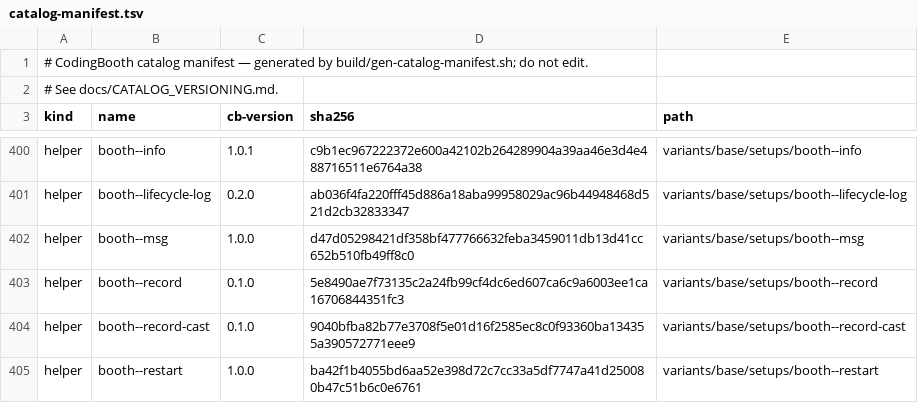
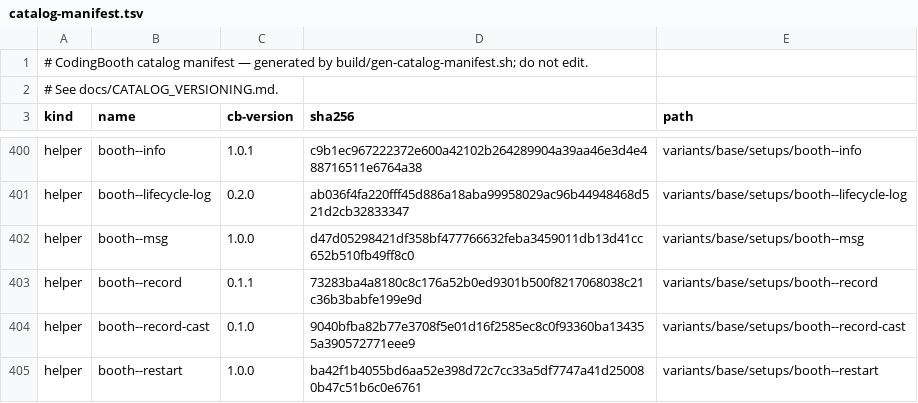
Before and after one commit to NawaMan/CodingBooth, a TSV file: build/catalog-manifest.tsv, drawn as a sheet; only a part is shown, gaps mark what is left out.

Commit message:
booth--record: cb-version 0.1.1 for the core.worktree fix, manifest regenerated

```diff
--- a/build/catalog-manifest.tsv
+++ b/build/catalog-manifest.tsv
@@ -402,3 +402,3 @@ helper	booth--lifecycle-log	0.2.0	ab036f4fa220fff45d886a18aba99958029ac96b449484
 helper	booth--msg	1.0.0	d47d05298421df358bf477766632feba3459011db13d41cc652b510fb49ff8c0	variants/base/setups/booth--msg
-helper	booth--record	0.1.0	5e8490ae7f73135c2a24fb99cf4dc6ed607ca6c9a6003ee1ca16706844351fc3	variants/base/setups/booth--record
+helper	booth--record	0.1.1	73283ba4a8180c8c176a52b0ed9301b500f8217068038c21c36b3babfe199e9d	variants/base/setups/booth--record
 helper	booth--record-cast	0.1.0	9040bfba82b77e3708f5e01d16f2585ec8c0f93360ba134355a390572771eee9	variants/base/setups/booth--record-cast
```
Also changed, not shown: 1 other file.
